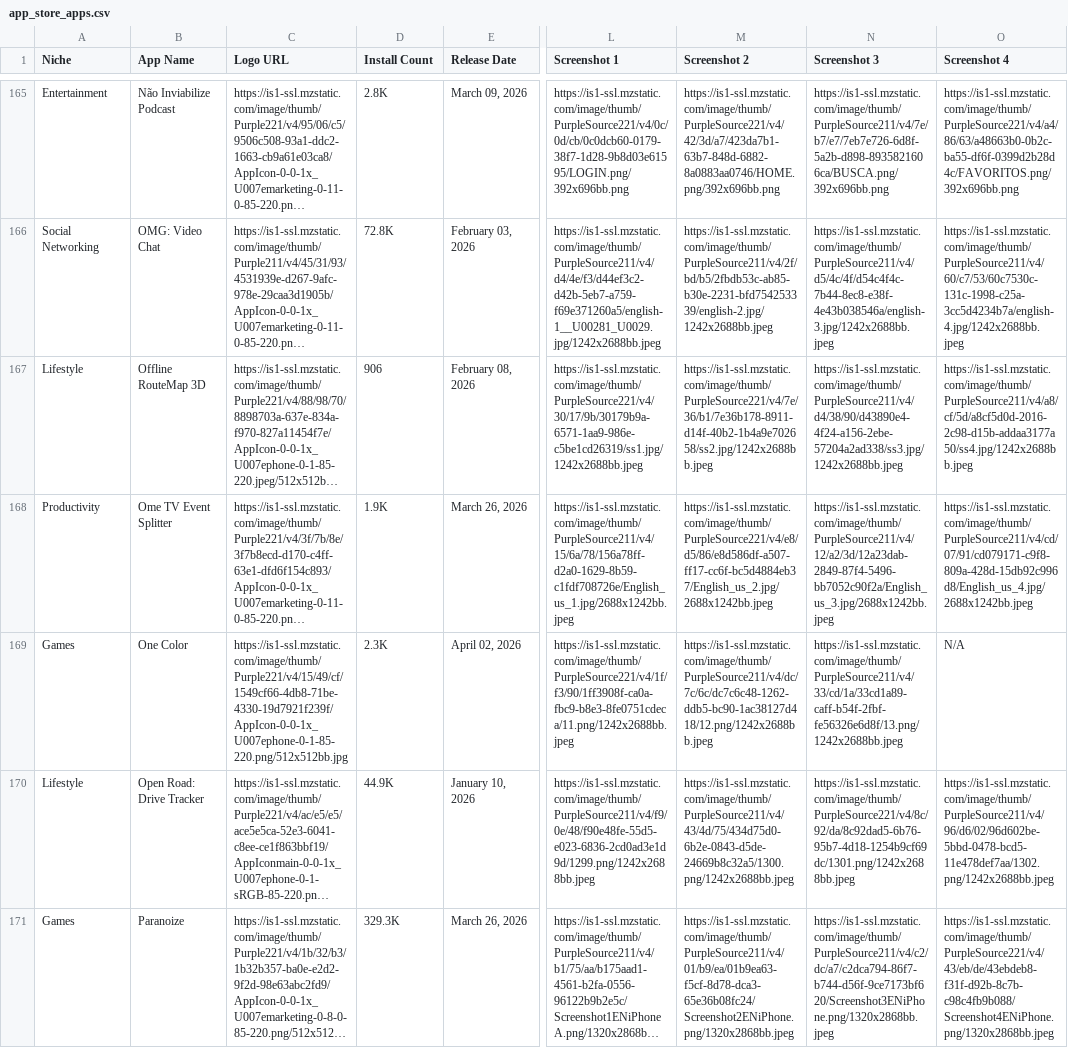
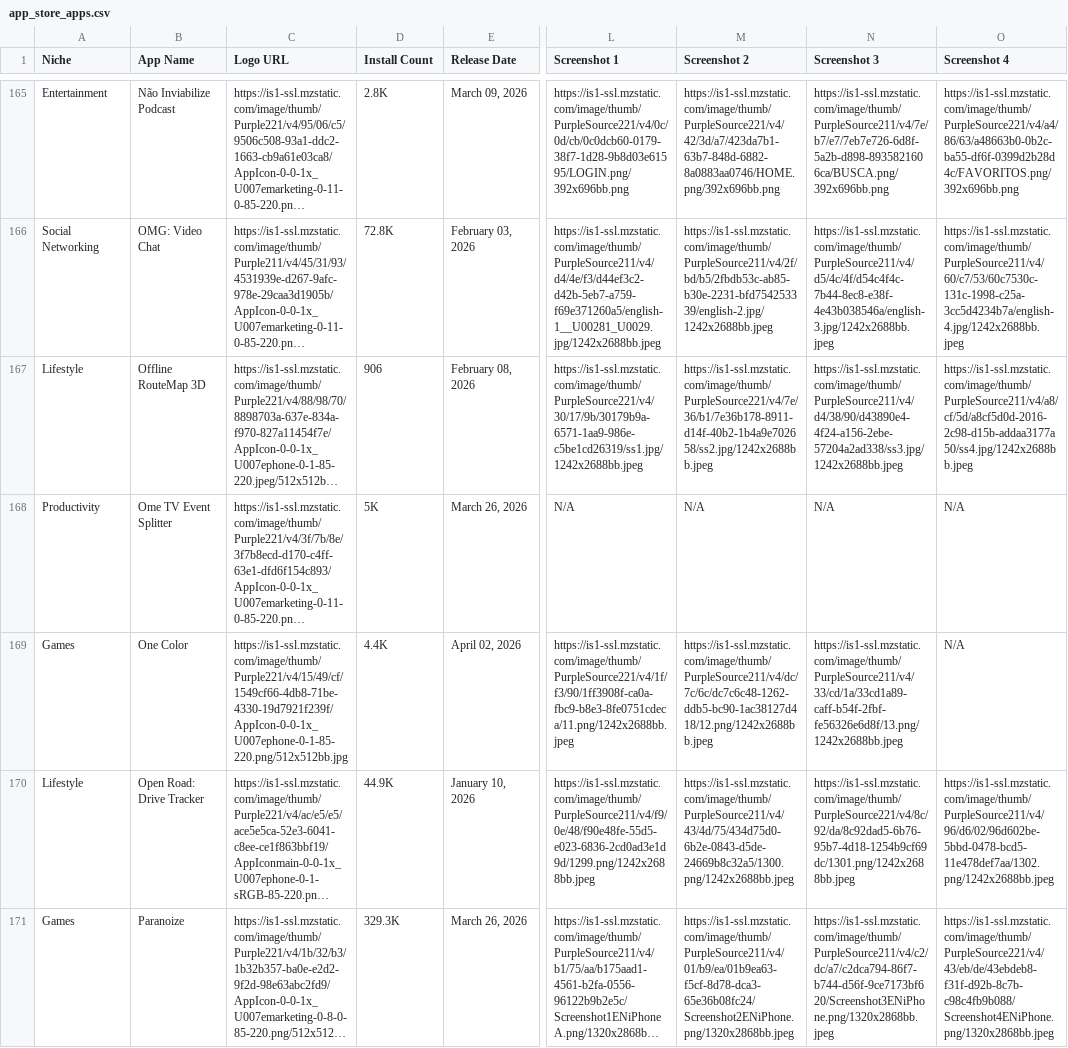
Before and after one commit to zakariaferzazi/automations_saso, a CSV file: app_store_apps.csv, drawn as a sheet; only a part is shown, gaps mark what is left out; long unchanged cells end in …; the diff covers the shown part only; the diff names each change by its address in the sheet, - before the commit and + after, or states it on an @@ line.

```diff
--- a/app_store_apps.csv
+++ b/app_store_apps.csv
-D168 (Install Count): 1.9K
+D168 (Install Count): 5K
-L168 (Screenshot 1): https://is1-ssl.mzstatic.com/image/thumb/PurpleSource211/v4/15/6a/78/156a78ff-d2a0-1629-8b59-c1fdf708726e/English_us_1.jpg/2688x1242bb.jpeg
+L168 (Screenshot 1): N/A
-M168 (Screenshot 2): https://is1-ssl.mzstatic.com/image/thumb/PurpleSource221/v4/e8/d5/86/e8d586df-a507-ff17-cc6f-bc5d4884eb37/English_us_2.jpg/2688x1242bb.jpeg
+M168 (Screenshot 2): N/A
-N168 (Screenshot 3): https://is1-ssl.mzstatic.com/image/thumb/PurpleSource211/v4/12/a2/3d/12a23dab-2849-87f4-5496-bb7052c90f2a/English_us_3.jpg/2688x1242bb.jpeg
+N168 (Screenshot 3): N/A
-O168 (Screenshot 4): https://is1-ssl.mzstatic.com/image/thumb/PurpleSource211/v4/cd/07/91/cd079171-c9f8-809a-428d-15db92c996d8/English_us_4.jpg/2688x1242bb.jpeg
+O168 (Screenshot 4): N/A
-D169 (Install Count): 2.3K
+D169 (Install Count): 4.4K
```
Also changed, not shown: 1 added row and 85 edited cells elsewhere in this file.
